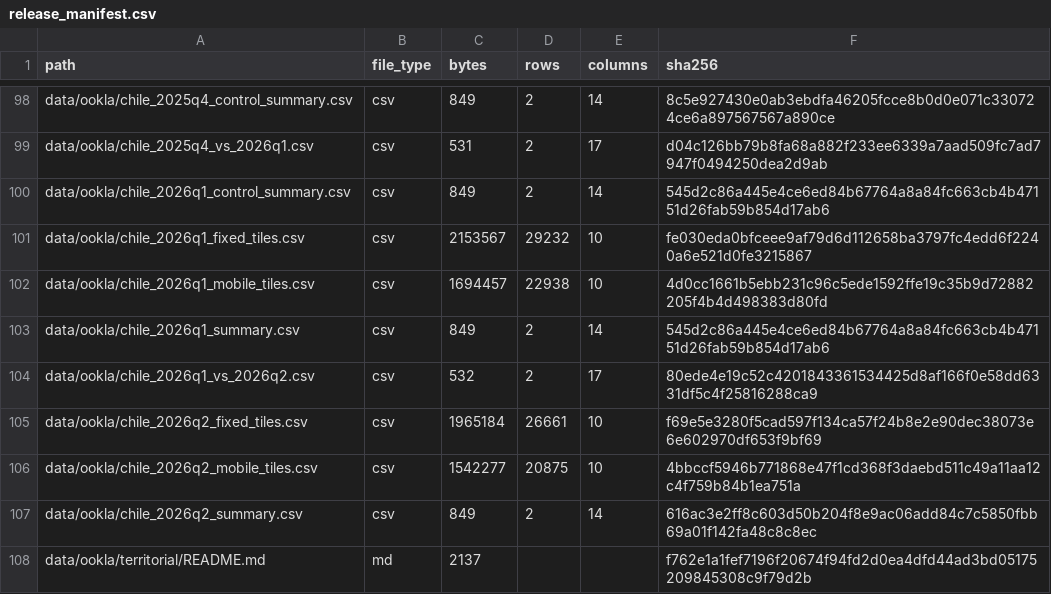
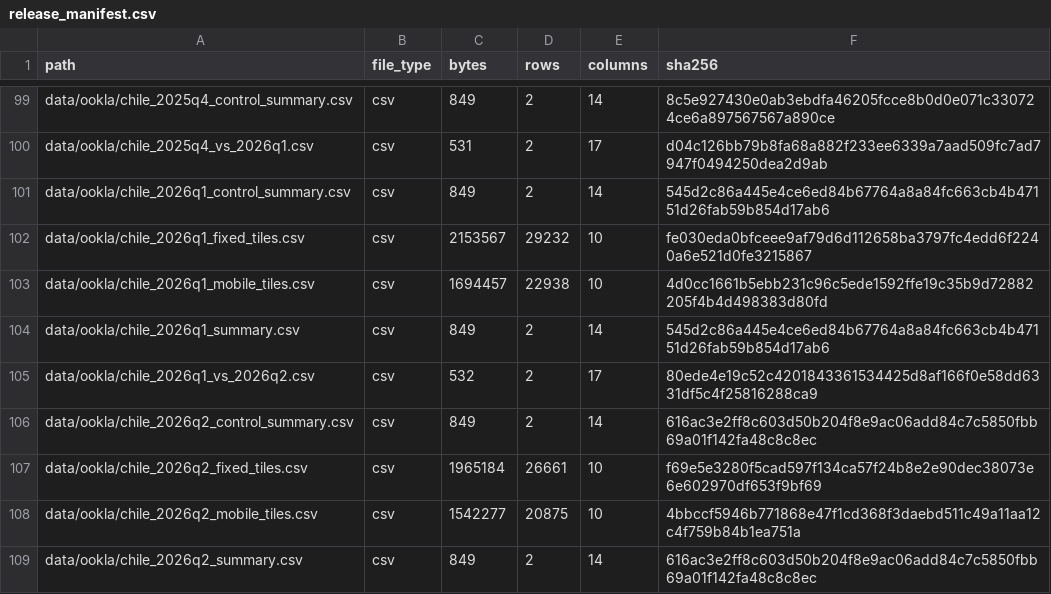
Before and after one commit to selguetagodoy/Chile-Digital-Inclusion, a CSV file: data/metadata/release_manifest.csv, drawn as a sheet; only a part is shown, gaps mark what is left out; the shorter side is filled out with more unchanged rows; the diff covers the shown part only; the diff names each change by its address in the sheet, - before the commit and + after, or states it on an @@ line.

```diff
--- a/data/metadata/release_manifest.csv
+++ b/data/metadata/release_manifest.csv
+row 106: data/ookla/chile_2026q2_control_summary.csv | csv | 849 | 2 | 14 | 616ac3e2ff8c603d50b204f8e9ac06add84c7c5850fbb69a01f142fa48c8c8ec
```
Also changed, not shown: 11 added rows and 16 edited cells elsewhere in this file, data/metadata/layer_catalog.csv, data/metadata/public_release_validation.csv, 21 other files.
